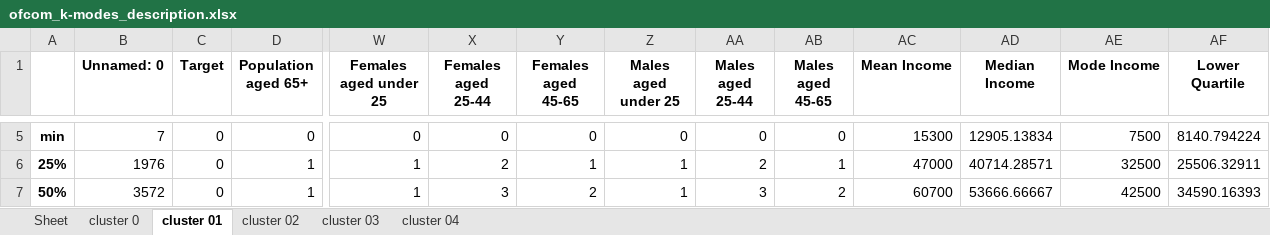
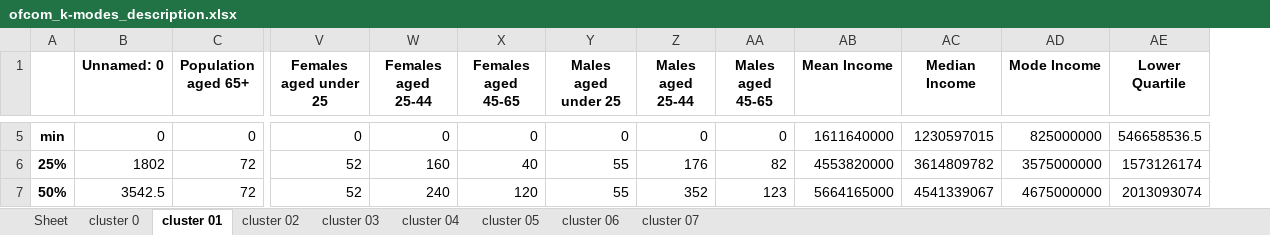
Before and after one commit to isabellebond/MScProject, an Excel workbook: ofcom_k-modes_description.xlsx, sheet cluster 01, drawn as a sheet; only a part is shown, gaps mark what is left out; values as stored, in another font and other column widths than the file's, no borders; removed rows and columns are numbered as before the commit, all else as after; the diff covers the shown part only; the diff names each change by its address in the sheet, - before the commit and + after, or states it on an @@ line.

```diff
--- a/ofcom_k-modes_description.xlsx (sheet cluster 01)
+++ b/ofcom_k-modes_description.xlsx (sheet cluster 01)
+sheet tab: cluster 05
+sheet tab: cluster 06
+sheet tab: cluster 07
-column C (Target), rows 5-7: all 0
-B5 (Unnamed: 0): 7
+B5 (Unnamed: 0): 0
-AB5 (Mean Income): 15300
+AB5 (Mean Income): 1611640000
-AC5 (Median Income): 12905.13834
+AC5 (Median Income): 1230597015
-AD5 (Mode Income): 7500
+AD5 (Mode Income): 825000000
-AE5 (Lower Quartile): 8140.794224
+AE5 (Lower Quartile): 546658536.5
-B6 (Unnamed: 0): 1976
+B6 (Unnamed: 0): 1802
-C6:C7 (Population aged 65+): 1
+C6:C7 (Population aged 65+): 72
-V6:V7 (Females aged under 25): 1
+V6:V7 (Females aged under 25): 52
-W6 (Females aged 25-44): 2
+W6 (Females aged 25-44): 160
-X6 (Females aged 45-65): 1
+X6 (Females aged 45-65): 40
-Y6:Y7 (Males aged under 25): 1
+Y6:Y7 (Males aged under 25): 55
-Z6 (Males aged 25-44): 2
+Z6 (Males aged 25-44): 176
-AA6 (Males aged 45-65): 1
+AA6 (Males aged 45-65): 82
-AB6 (Mean Income): 47000
+AB6 (Mean Income): 4553820000
-AC6 (Median Income): 40714.28571
+AC6 (Median Income): 3614809782
-AD6 (Mode Income): 32500
+AD6 (Mode Income): 3575000000
-AE6 (Lower Quartile): 25506.32911
+AE6 (Lower Quartile): 1573126174
-B7 (Unnamed: 0): 3572
+B7 (Unnamed: 0): 3542.5
-W7 (Females aged 25-44): 3
+W7 (Females aged 25-44): 240
-X7 (Females aged 45-65): 2
+X7 (Females aged 45-65): 120
-Z7 (Males aged 25-44): 3
+Z7 (Males aged 25-44): 352
-AA7 (Males aged 45-65): 2
+AA7 (Males aged 45-65): 123
-AB7 (Mean Income): 60700
+AB7 (Mean Income): 5664165000
-AC7 (Median Income): 53666.66667
+AC7 (Median Income): 4541339067
-AD7 (Mode Income): 42500
+AD7 (Mode Income): 4675000000
-AE7 (Lower Quartile): 34590.16393
+AE7 (Lower Quartile): 2013093074
```
Also changed, not shown: 1 added row, 1 removed row and 106 edited cells elsewhere in this sheet, sheet cluster 04, sheet cluster 02, sheet cluster 0, sheet cluster 03, ofcom_k-modes.xlsx, 4 other files.
